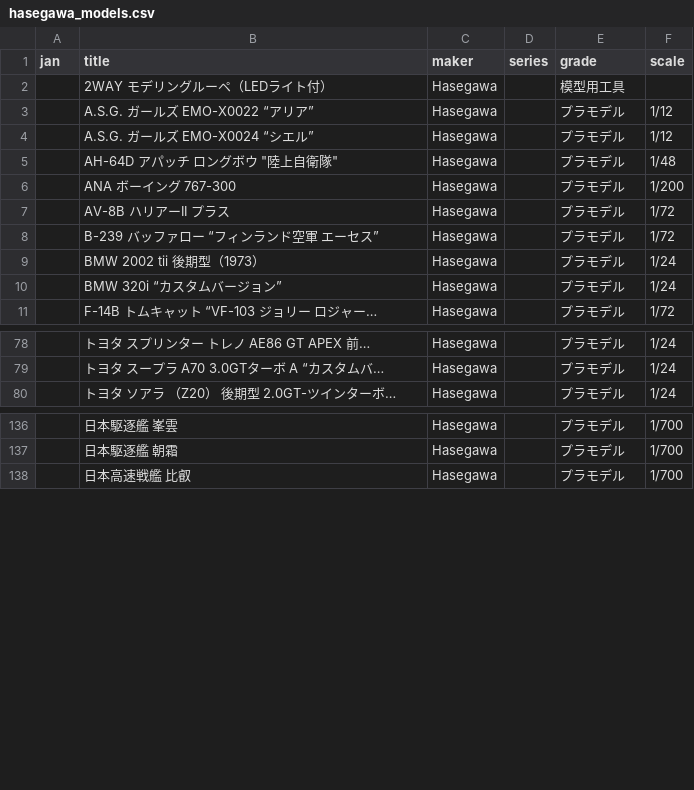
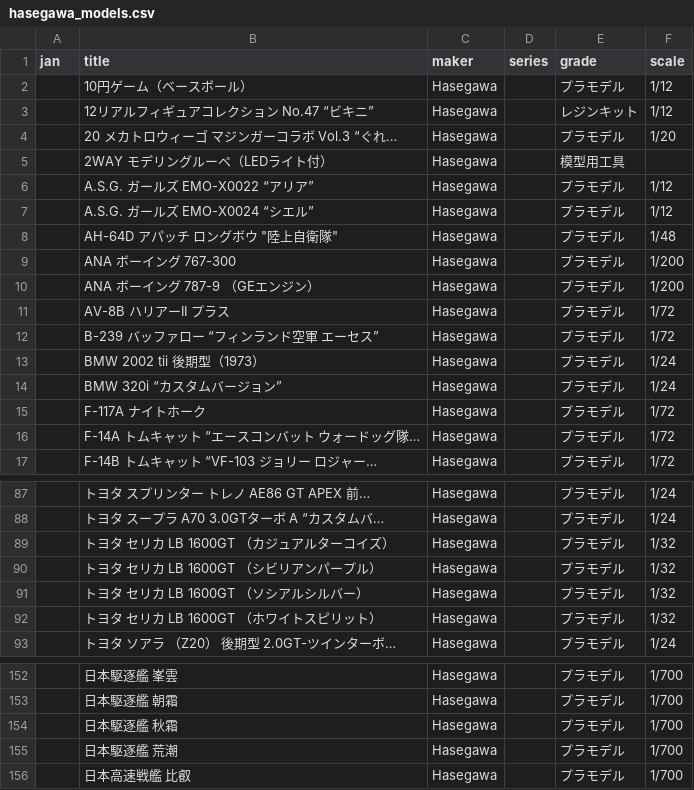
Before and after one commit to q64xb5xh4j-bot/Plalog, a CSV file: hasegawa_models.csv, drawn as a sheet; only a part is shown, gaps mark what is left out; the diff covers the shown part only; the diff names each change by its address in the sheet, - before the commit and + after, or states it on an @@ line.

```diff
--- a/hasegawa_models.csv
+++ b/hasegawa_models.csv
+row 2:  | 10円ゲーム（ベースボール） | Hasegawa |  | プラモデル | 1/12
+row 3:  | 12リアルフィギュアコレクション No.47 “ビキニ” | Hasegawa |  | レジンキット | 1/12
+row 4:  | 20 メカトロウィーゴ マジンガーコラボ Vol.3 “ぐれ… | Hasegawa |  | プラモデル | 1/20
+row 10:  | ANA ボーイング 787-9 （GEエンジン） | Hasegawa |  | プラモデル | 1/200
+row 15:  | F-117A ナイトホーク | Hasegawa |  | プラモデル | 1/72
+row 16:  | F-14A トムキャット “エースコンバット ウォードッグ隊… | Hasegawa |  | プラモデル | 1/72
+row 89:  | トヨタ セリカ LB 1600GT （カジュアルターコイズ） | Hasegawa |  | プラモデル | 1/32
+row 90:  | トヨタ セリカ LB 1600GT （シビリアンパープル） | Hasegawa |  | プラモデル | 1/32
+row 91:  | トヨタ セリカ LB 1600GT （ソシアルシルバー） | Hasegawa |  | プラモデル | 1/32
+row 92:  | トヨタ セリカ LB 1600GT （ホワイトスピリット） | Hasegawa |  | プラモデル | 1/32
+row 154:  | 日本駆逐艦 秋霜 | Hasegawa |  | プラモデル | 1/700
+row 155:  | 日本駆逐艦 荒潮 | Hasegawa |  | プラモデル | 1/700
```
Also changed, not shown: 8 added rows elsewhere in this file, gunpla_catalog.csv, kotobukiya_models.csv.
